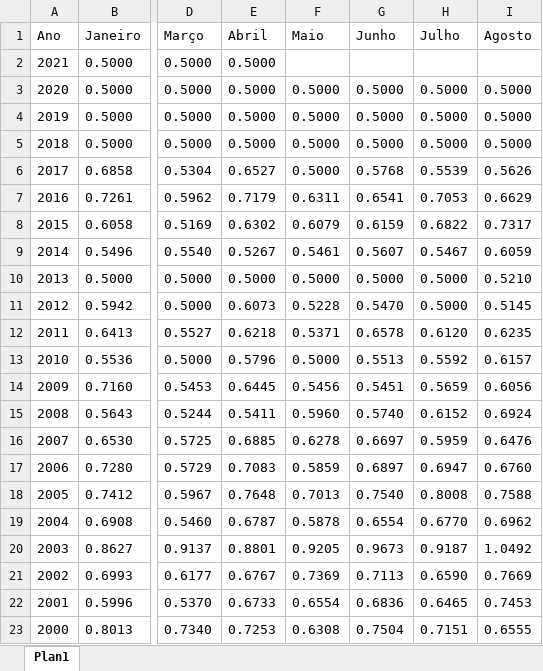
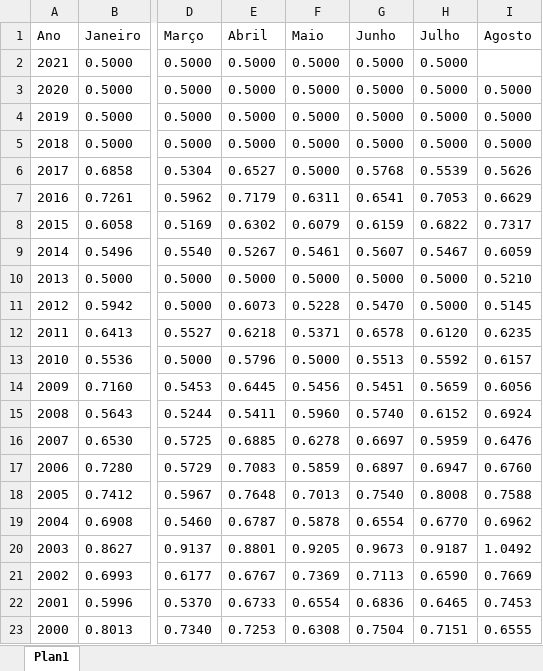
Before and after one commit to CarlosOliveira1988/Investment_Portfolio_Analysis, an Excel workbook: indexer_lib/data/Poupança antiga mensal.xlsx, sheet Plan1, drawn as a sheet; only a part is shown, gaps mark what is left out; values as stored, in another font and other column widths than the file's, no borders; the diff names each change by its address in the sheet, - before the commit and + after, or states it on an @@ line.

```diff
--- a/indexer_lib/data/Poupança antiga mensal.xlsx (sheet Plan1)
+++ b/indexer_lib/data/Poupança antiga mensal.xlsx (sheet Plan1)
-F2 (Maio): (empty)
+F2 (Maio): 0.5000
-G2 (Junho): (empty)
+G2 (Junho): 0.5000
-H2 (Julho): (empty)
+H2 (Julho): 0.5000
```
Also changed, not shown: indexer_lib/data/CDI mensal.xlsx, indexer_lib/data/FGTS mensal.xlsx, 3 other files.
